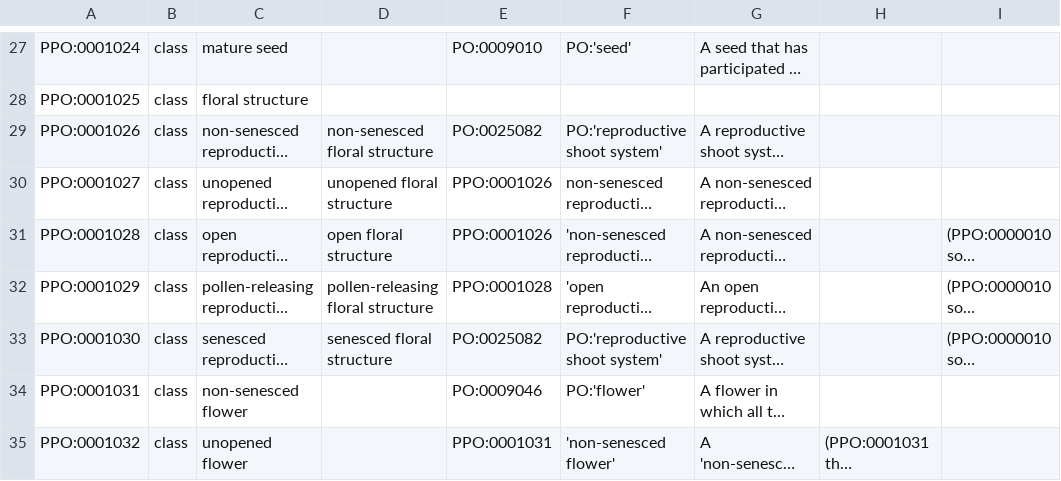
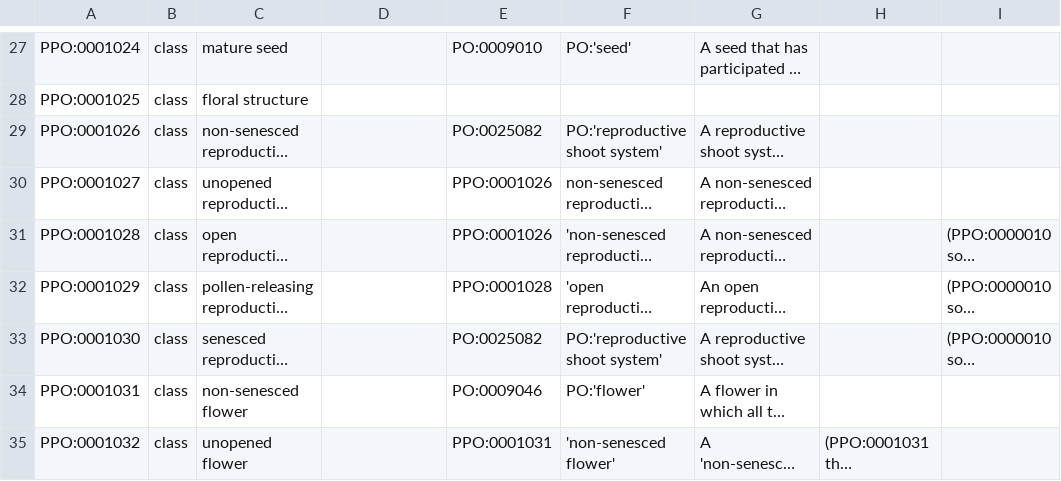
Before and after one commit to PlantPhenoOntology/ppo, a TSV file: src/templates/PPO_plant_structures.tsv, drawn as a sheet; only a part is shown, gaps mark what is left out; long unchanged cells end in …; the diff names each change by its address in the sheet, - before the commit and + after, or states it on an @@ line.

Commit message:
remove alt labels for reproductive shoot systems that contain the word floral

```diff
--- a/src/templates/PPO_plant_structures.tsv
+++ b/src/templates/PPO_plant_structures.tsv
-D29: non-senesced floral structure
+D29: (empty)
-D30: unopened floral structure
+D30: (empty)
-D31: open floral structure
+D31: (empty)
-D32: pollen-releasing floral structure
+D32: (empty)
-D33: senesced floral structure
+D33: (empty)
```
